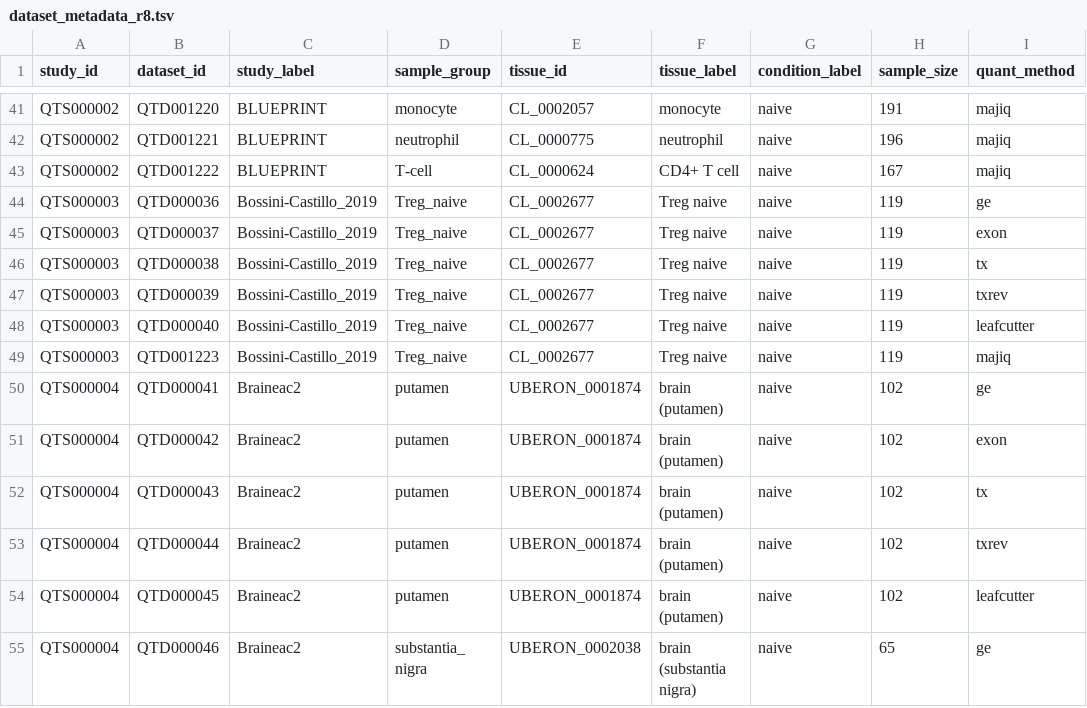
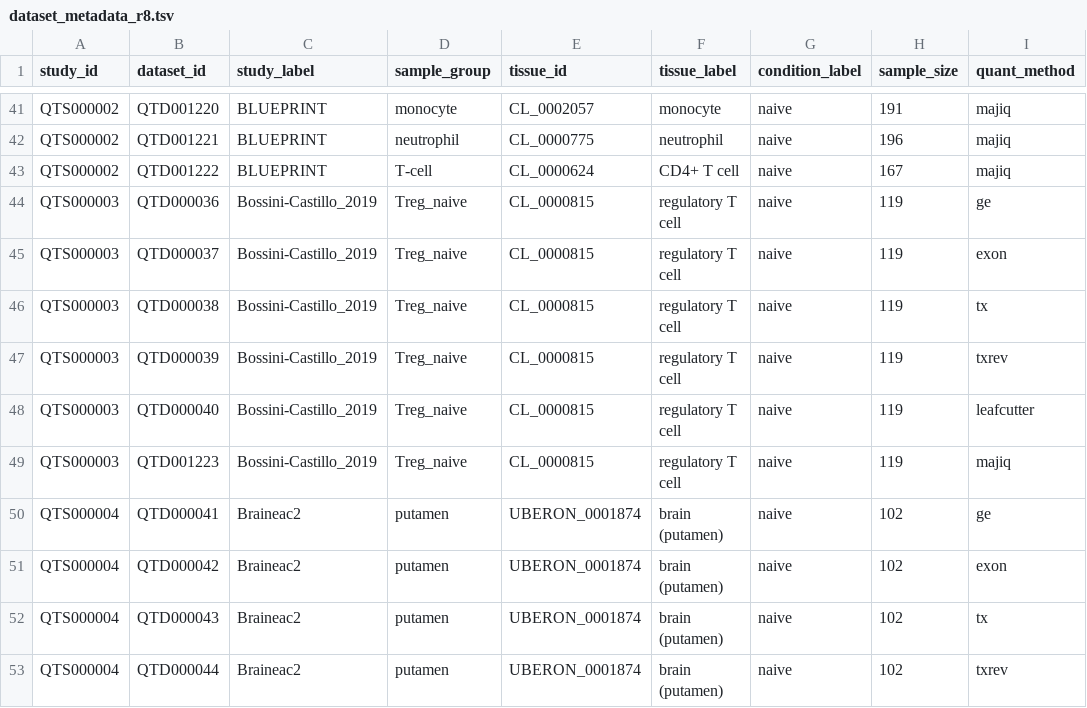
Before and after one commit to eQTL-Catalogue/eQTL-Catalogue-resources, a TSV file: data_tables/dataset_metadata_r8.tsv, drawn as a sheet; only a part is shown, gaps mark what is left out; the shorter side is filled out with more unchanged rows; the diff names each change by its address in the sheet, - before the commit and + after, or states it on an @@ line.

Commit message:
Update dataset_metadata_r8.tsv

```diff
--- a/data_tables/dataset_metadata_r8.tsv
+++ b/data_tables/dataset_metadata_r8.tsv
-E44:E49 (tissue_id): CL_0002677
+E44:E49 (tissue_id): CL_0000815
-F44:F49 (tissue_label): Treg naive
+F44:F49 (tissue_label): regulatory T cell
```
